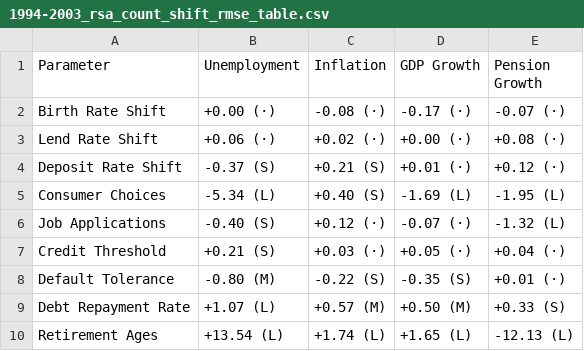
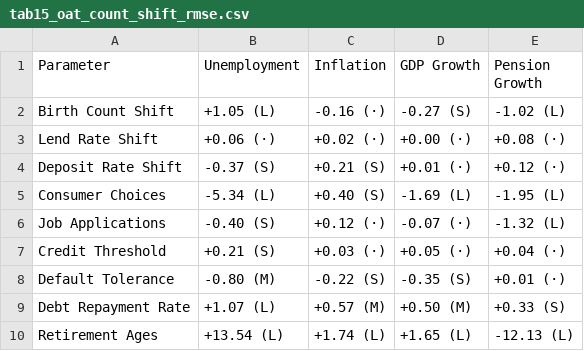
Before and after one commit to J-Chu52/CAMPS-Japan-nlogo, a CSV file: outputs/tab15_oat_count_shift_rmse.csv (was outputs/1994-2003_rsa_count_shift_rmse_table.csv), drawn as a sheet; removed rows and columns are numbered as before the commit, all else as after; the diff names each change by its address in the sheet, - before the commit and + after, or states it on an @@ line.

```diff
--- a/outputs/1994-2003_rsa_count_shift_rmse_table.csv
+++ b/outputs/tab15_oat_count_shift_rmse.csv
-row 2: Birth Rate Shift | +0.00 (·) | -0.08 (·) | -0.17 (·) | -0.07 (·)
+row 2: Birth Count Shift | +1.05 (L) | -0.16 (·) | -0.27 (S) | -1.02 (L)
```
Also changed, not shown: outputs/tab15_oat_count_shift_level.csv, 50 other files.
